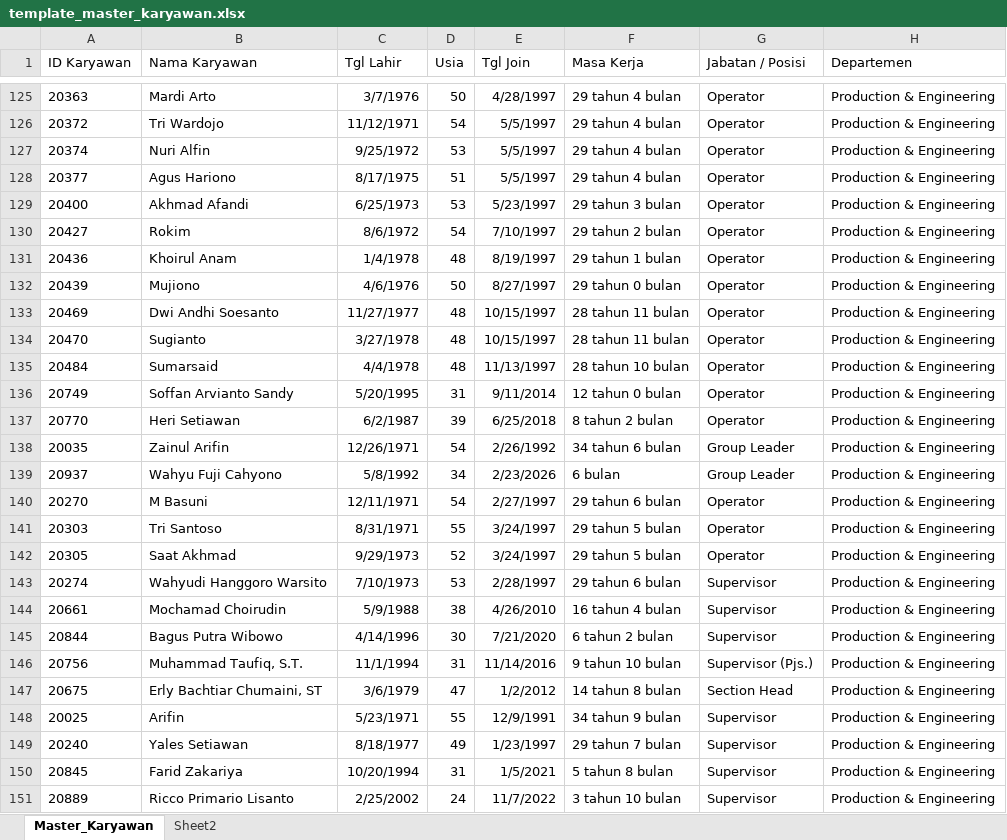
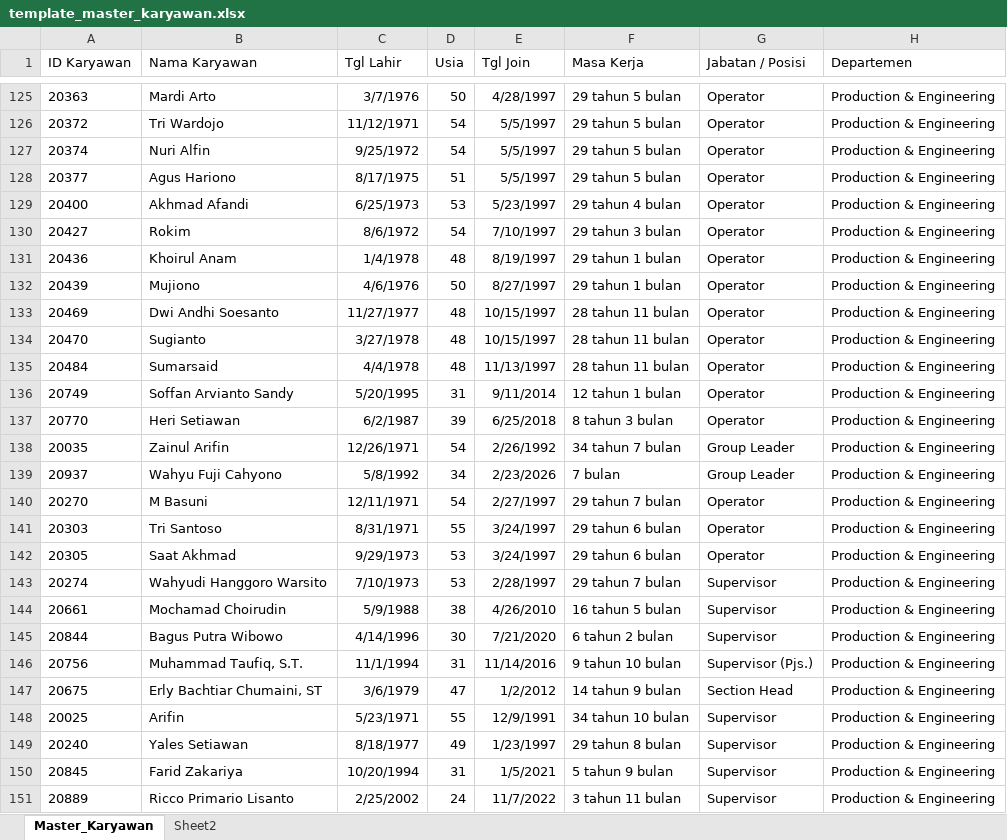
Before and after one commit to putrayogasara/org-future-aci, an Excel workbook: template_master_karyawan.xlsx, sheet Master_Karyawan, drawn as a sheet; only a part is shown, gaps mark what is left out; values as stored, in another font and other column widths than the file's, no borders; table styles not drawn; the diff covers the shown part only; the diff names each change by its address in the sheet, - before the commit and + after, or states it on an @@ line.

```diff
--- a/template_master_karyawan.xlsx (sheet Master_Karyawan)
+++ b/template_master_karyawan.xlsx (sheet Master_Karyawan)
-F125:F128 (Masa Kerja): 29 tahun 4 bulan
+F125:F128 (Masa Kerja): 29 tahun 5 bulan
-D127 (Usia): 53
+D127 (Usia): 54
-F129 (Masa Kerja): 29 tahun 3 bulan
+F129 (Masa Kerja): 29 tahun 4 bulan
-F130 (Masa Kerja): 29 tahun 2 bulan
+F130 (Masa Kerja): 29 tahun 3 bulan
-F132 (Masa Kerja): 29 tahun 0 bulan
+F132 (Masa Kerja): 29 tahun 1 bulan
-F135 (Masa Kerja): 28 tahun 10 bulan
+F135 (Masa Kerja): 28 tahun 11 bulan
-F136 (Masa Kerja): 12 tahun 0 bulan
+F136 (Masa Kerja): 12 tahun 1 bulan
-F137 (Masa Kerja): 8 tahun 2 bulan
+F137 (Masa Kerja): 8 tahun 3 bulan
-F138 (Masa Kerja): 34 tahun 6 bulan
+F138 (Masa Kerja): 34 tahun 7 bulan
-F139 (Masa Kerja): 6 bulan
+F139 (Masa Kerja): 7 bulan
-F140 (Masa Kerja): 29 tahun 6 bulan
+F140 (Masa Kerja): 29 tahun 7 bulan
-F141:F142 (Masa Kerja): 29 tahun 5 bulan
+F141:F142 (Masa Kerja): 29 tahun 6 bulan
-D142 (Usia): 52
+D142 (Usia): 53
-F143 (Masa Kerja): 29 tahun 6 bulan
+F143 (Masa Kerja): 29 tahun 7 bulan
-F144 (Masa Kerja): 16 tahun 4 bulan
+F144 (Masa Kerja): 16 tahun 5 bulan
-F147 (Masa Kerja): 14 tahun 8 bulan
+F147 (Masa Kerja): 14 tahun 9 bulan
-F148 (Masa Kerja): 34 tahun 9 bulan
+F148 (Masa Kerja): 34 tahun 10 bulan
-F149 (Masa Kerja): 29 tahun 7 bulan
+F149 (Masa Kerja): 29 tahun 8 bulan
-F150 (Masa Kerja): 5 tahun 8 bulan
+F150 (Masa Kerja): 5 tahun 9 bulan
-F151 (Masa Kerja): 3 tahun 10 bulan
+F151 (Masa Kerja): 3 tahun 11 bulan
```
Also changed, not shown: 254 edited cells elsewhere in this sheet, sheet Sheet2.
